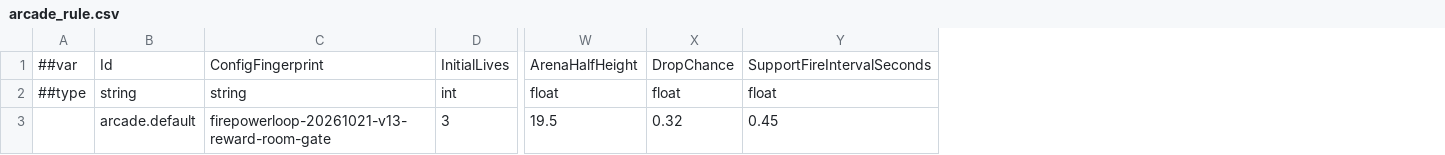
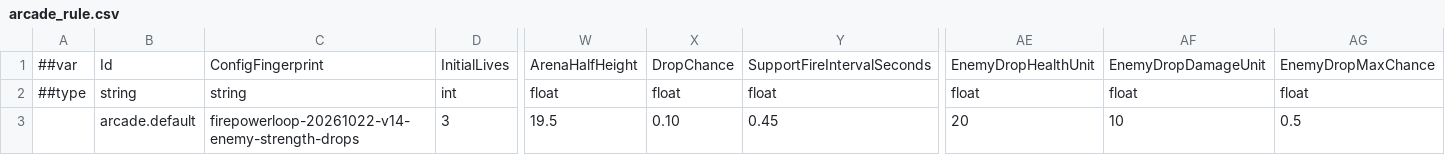
Before and after one commit to godspacecc/FirepowerLoop, a CSV file: Config/DataCsv/arcade_rule.csv, drawn as a sheet; only a part is shown, gaps mark what is left out; the diff names each change by its address in the sheet, - before the commit and + after, or states it on an @@ line.

```diff
--- a/Config/DataCsv/arcade_rule.csv
+++ b/Config/DataCsv/arcade_rule.csv
+column AE, rows 1-3: EnemyDropHealthUnit | float | 20
+column AF, rows 1-3: EnemyDropDamageUnit | float | 10
+column AG, rows 1-3: EnemyDropMaxChance | float | 0.5
-C3: firepowerloop-20261021-v13-reward-room-gate
+C3: firepowerloop-20261022-v14-enemy-strength-drops
-X3: 0.32
+X3: 0.10
```
Also changed, not shown: 19 other files.
